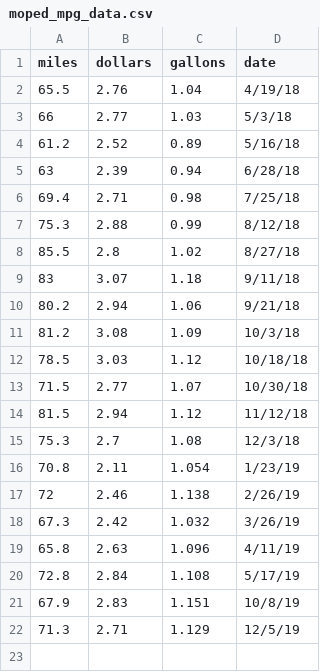
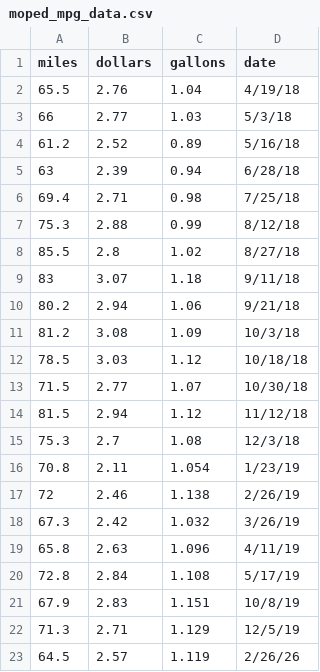
Before and after one commit to ethanfuerst/mpg-dashboard, a CSV file: moped_mpg_data.csv, drawn as a sheet; the diff names each change by its address in the sheet, - before the commit and + after, or states it on an @@ line.

```diff
--- a/moped_mpg_data.csv
+++ b/moped_mpg_data.csv
+row 23: 64.5 | 2.57 | 1.119 | 2/26/26
```
Also changed, not shown: car_mpg_data.csv, mpg_insights.csv, 1 other file.
